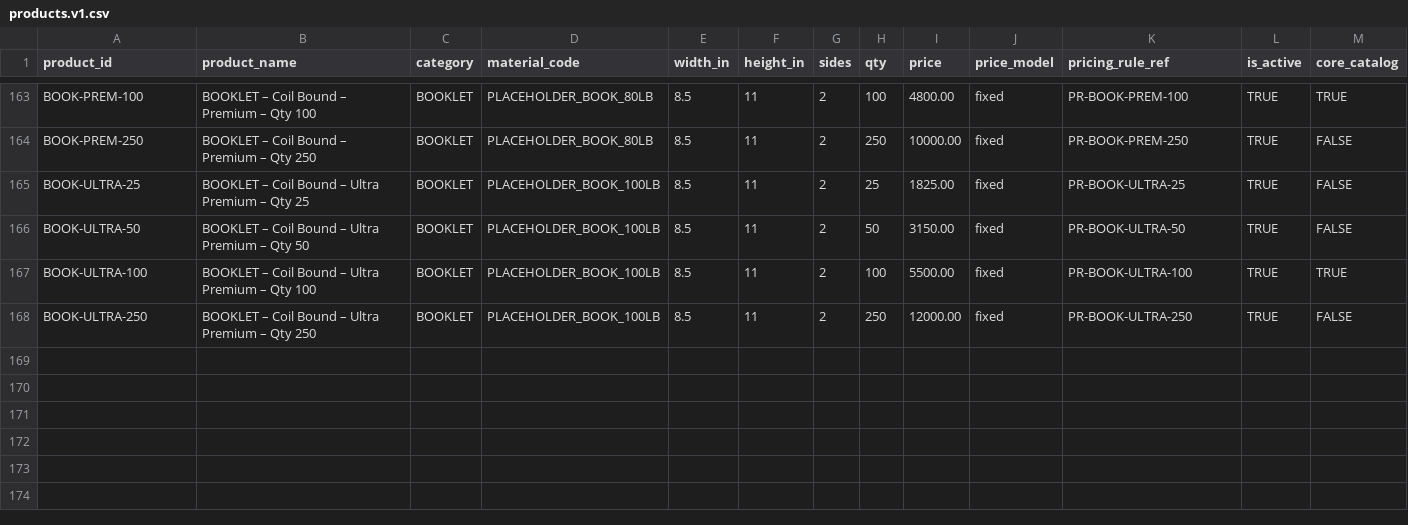
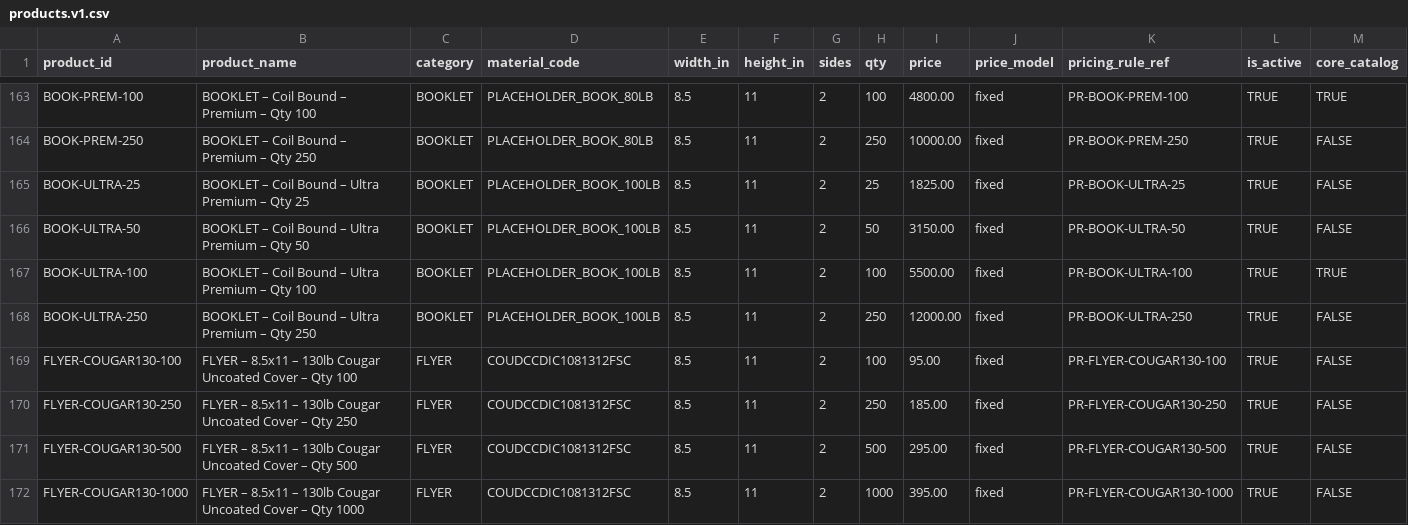
Before and after one commit to tubby124/truecolor-estimator, a CSV file: data/tables/products.v1.csv, drawn as a sheet; only a part is shown, gaps mark what is left out; rows hold the shown columns only; the diff names each change by its address in the sheet, - before the commit and + after, or states it on an @@ line.

```diff
--- a/data/tables/products.v1.csv
+++ b/data/tables/products.v1.csv
+row 169: FLYER-COUGAR130-100 | FLYER – 8.5x11 – 130lb Cougar Uncoated Cover – Qty 100 | FLYER | COUDCCDIC1081312FSC | 8.5 | 11 | 2 | 100 | 95.00 | fixed | PR-FLYER-COUGAR130-100 | TRUE | FALSE
+row 170: FLYER-COUGAR130-250 | FLYER – 8.5x11 – 130lb Cougar Uncoated Cover – Qty 250 | FLYER | COUDCCDIC1081312FSC | 8.5 | 11 | 2 | 250 | 185.00 | fixed | PR-FLYER-COUGAR130-250 | TRUE | FALSE
+row 171: FLYER-COUGAR130-500 | FLYER – 8.5x11 – 130lb Cougar Uncoated Cover – Qty 500 | FLYER | COUDCCDIC1081312FSC | 8.5 | 11 | 2 | 500 | 295.00 | fixed | PR-FLYER-COUGAR130-500 | TRUE | FALSE
+row 172: FLYER-COUGAR130-1000 | FLYER – 8.5x11 – 130lb Cougar Uncoated Cover – Qty 1000 | FLYER | COUDCCDIC1081312FSC | 8.5 | 11 | 2 | 1000 | 395.00 | fixed | PR-FLYER-COUGAR130-1000 | TRUE | FALSE
```
Also changed, not shown: data/tables/materials.v1.csv, 2 other files.
